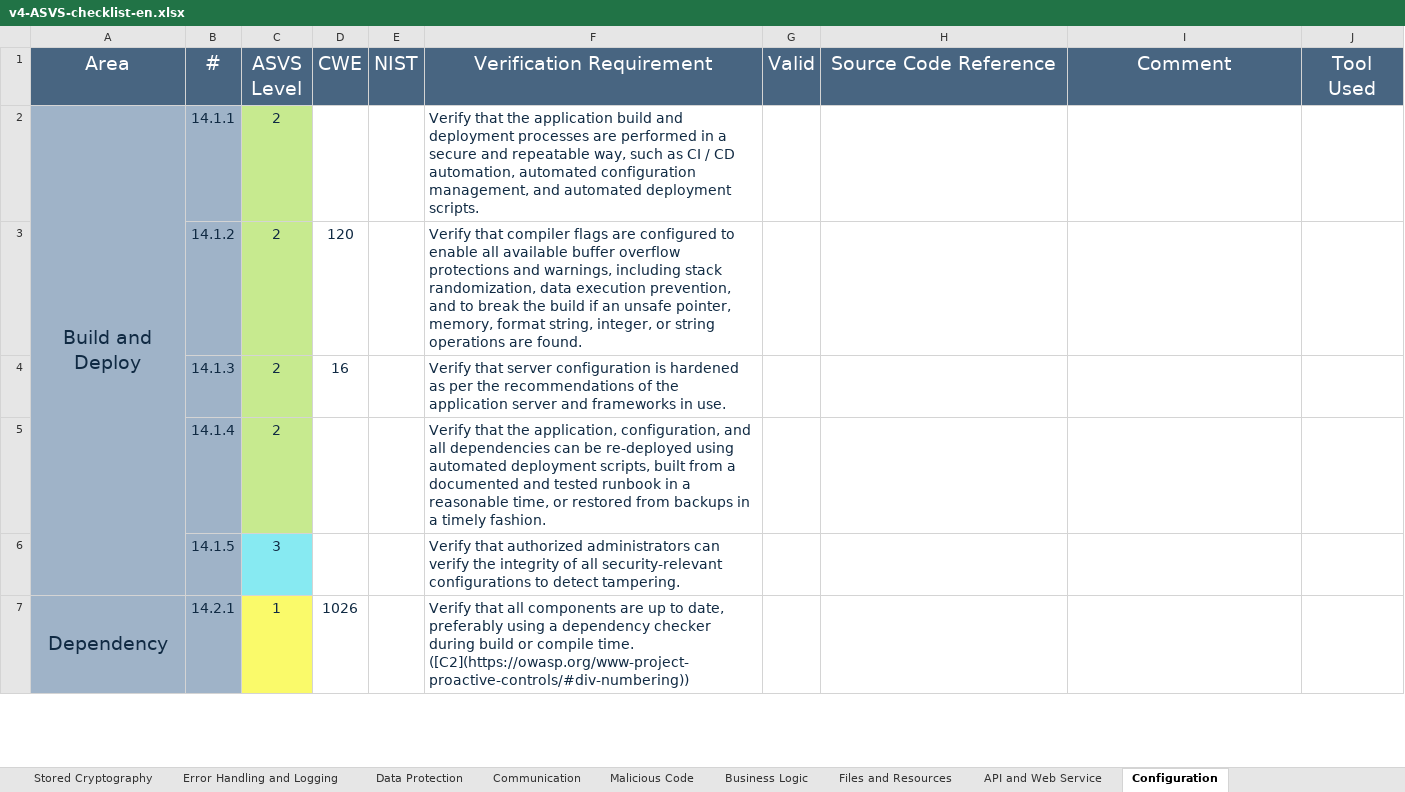
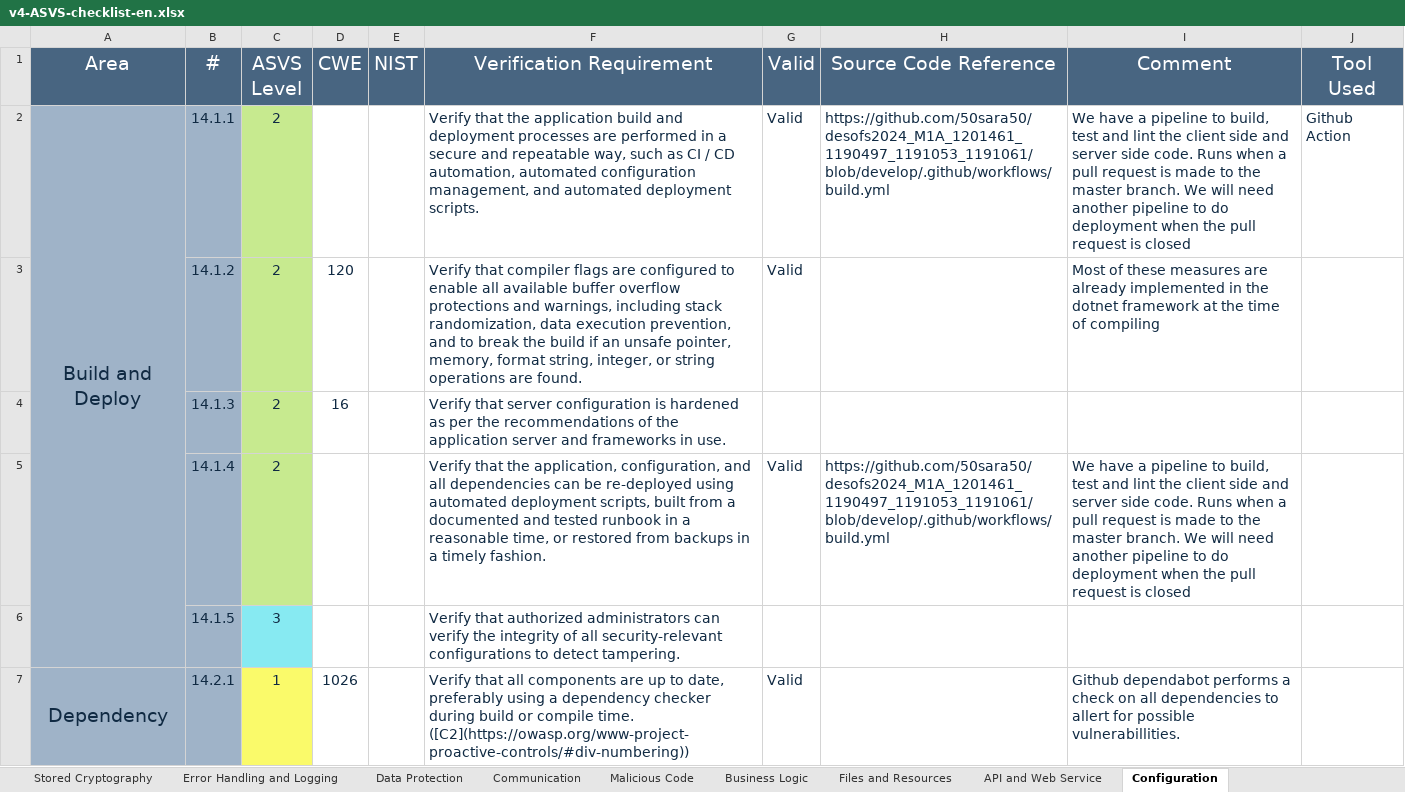
Before and after one commit to 50sara50/desofs2024_M1A_1201461_1190497_1191053_1191061, an Excel workbook: Deliverables/v4-ASVS-checklist-en.xlsx, sheet Configuration, drawn as a sheet; only a part is shown; values as stored, in another font and other column widths than the file's, no borders; the diff covers the shown part only; the diff names each change by its address in the sheet, - before the commit and + after, or states it on an @@ line.

```diff
--- a/Deliverables/v4-ASVS-checklist-en.xlsx (sheet Configuration)
+++ b/Deliverables/v4-ASVS-checklist-en.xlsx (sheet Configuration)
-G2:G3 (Valid): (empty)
+G2:G3 (Valid): Valid
-H2 (Source Code Reference): (empty)
+H2 (Source Code Reference): https://github.com/50sara50/desofs2024_M1A_1201461_1190497_1191053_1191061/blob/develop/.github/workflows/build.yml
-I2 (Comment): (empty)
+I2 (Comment): We have a pipeline to build, test and lint the client side and server side code. Runs when a pull request is made to the master branch. We will need another pipeline to do deployment when the pull request is closed
-J2 (Tool Used): (empty)
+J2 (Tool Used): Github Action
-I3 (Comment): (empty)
+I3 (Comment): Most of these measures are already implemented in the dotnet framework at the time of compiling
-G5 (Valid): (empty)
+G5 (Valid): Valid
-H5 (Source Code Reference): (empty)
+H5 (Source Code Reference): https://github.com/50sara50/desofs2024_M1A_1201461_1190497_1191053_1191061/blob/develop/.github/workflows/build.yml
-I5 (Comment): (empty)
+I5 (Comment): We have a pipeline to build, test and lint the client side and server side code. Runs when a pull request is made to the master branch. We will need another pipeline to do deployment when the pull request is closed
-G7 (Valid): (empty)
+G7 (Valid): Valid
-I7 (Comment): (empty)
+I7 (Comment): Github dependabot performs a check on all dependencies to allert for possible vulnerabillities.
```
Also changed, not shown: 31 edited cells and cell formats elsewhere in this sheet, sheet Authentication, sheet Validation, Sanitization and En, sheet Files and Resources, sheet Session Management, sheet ASVS Results, sheet Error Handling and Logging, 8 more sheets, charts or pictures.
